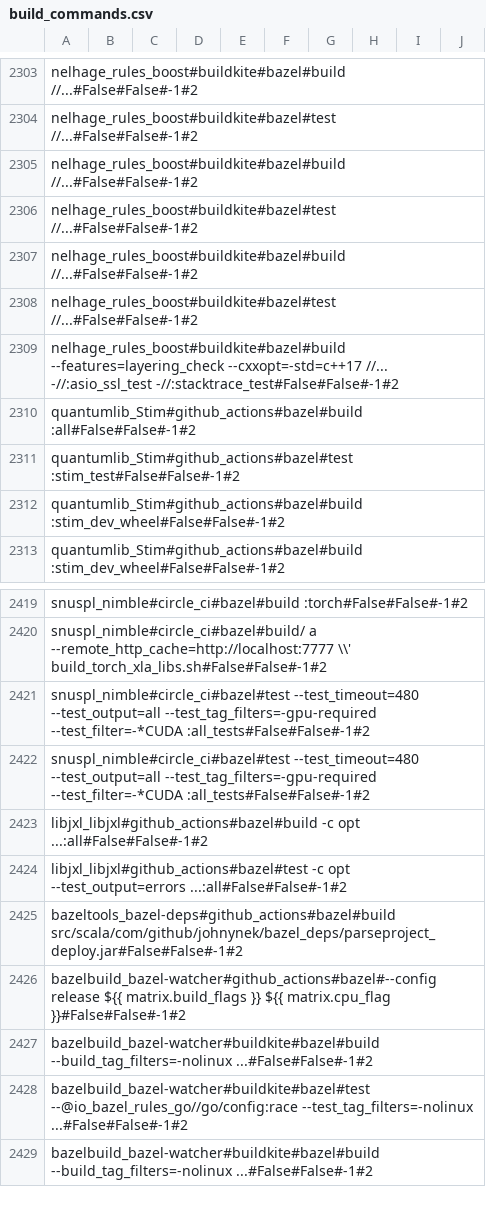
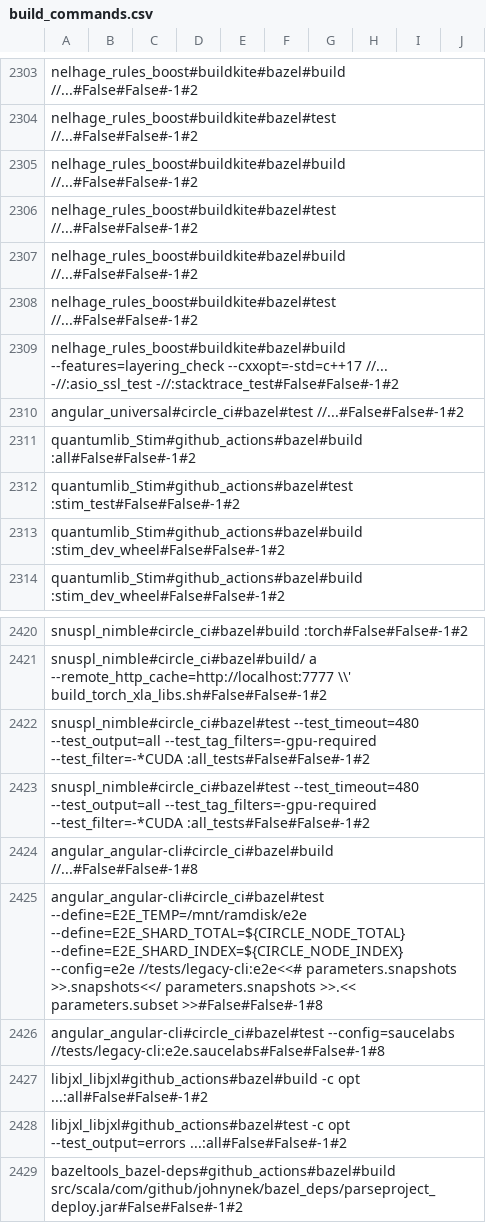
Before and after one commit to SAILResearch/replication-23-shenyu-bazel_usage, a CSV file: data/bazel-projects/build_commands.csv, drawn as a sheet; only a part is shown, gaps mark what is left out; the shorter side is filled out with more unchanged rows.

Commit message:
fix: build commands of circle ci pipelines that use reusable executor cannot be recognized

```diff
--- a/data/bazel-projects/build_commands.csv
+++ b/data/bazel-projects/build_commands.csv
@@ -2309,2 +2309,3 @@ nelhage_rules_boost#buildkite#bazel#test  //...#False#False#-1#2
 nelhage_rules_boost#buildkite#bazel#build --features=layering_check --cxxopt=-std=c++17 //... -//:asio_ssl_test -//:stacktrace_test#False#False#-1#2
+angular_universal#circle_ci#bazel#test //...#False#False#-1#2
 quantumlib_Stim#github_actions#bazel#build :all#False#False#-1#2
@@ -2422,2 +2423,5 @@ snuspl_nimble#circle_ci#bazel#test --test_timeout=480 --test_output=all --test_t
 snuspl_nimble#circle_ci#bazel#test --test_timeout=480 --test_output=all --test_tag_filters=-gpu-required --test_filter=-*CUDA :all_tests#False#False#-1#2
+angular_angular-cli#circle_ci#bazel#build //...#False#False#-1#8
+angular_angular-cli#circle_ci#bazel#test --define=E2E_TEMP=/mnt/ramdisk/e2e --define=E2E_SHARD_TOTAL=${CIRCLE_NODE_TOTAL} --define=E2E_SHARD_INDEX=${CIRCLE_NODE_INDEX} --config=e2e //tests/legacy-cli:e2e<<# parameters.snapshots >>.snapshots<</ parameters.snapshots >>.<< parameters.subset >>#False#False#-1#8
+angular_angular-cli#circle_ci#bazel#test --config=saucelabs //tests/legacy-cli:e2e.saucelabs#False#False#-1#8
 libjxl_libjxl#github_actions#bazel#build -c opt ...:all#False#False#-1#2
```
Also changed, not shown: 2 other files.
